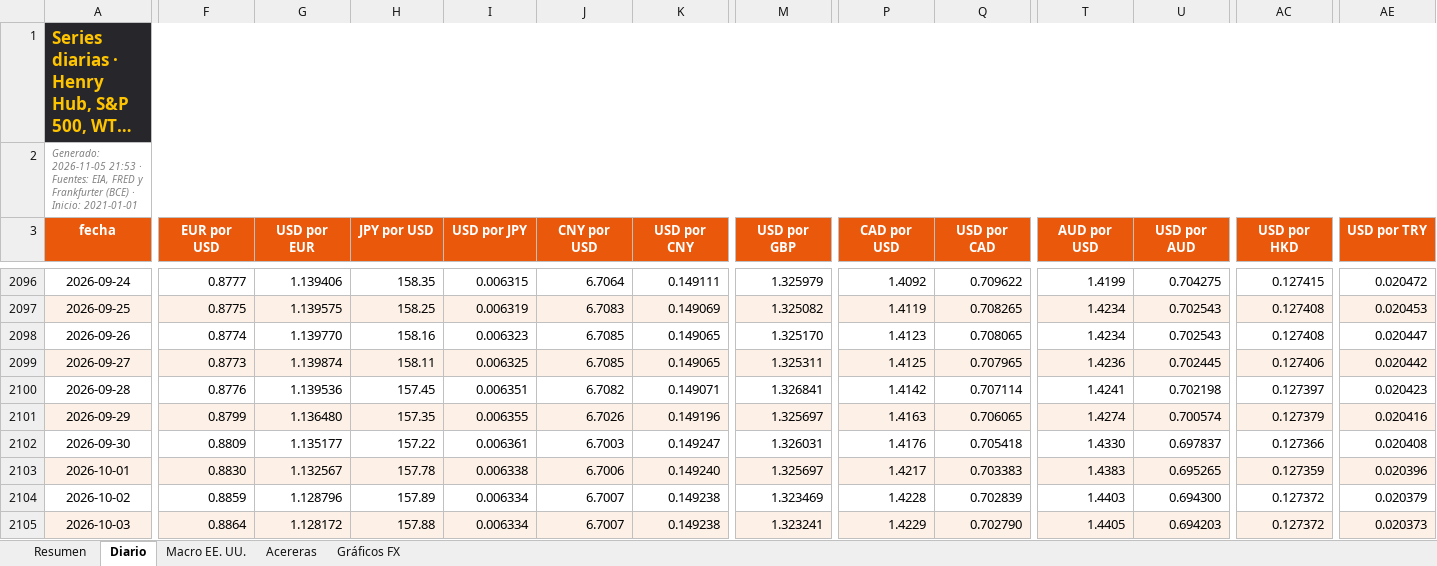
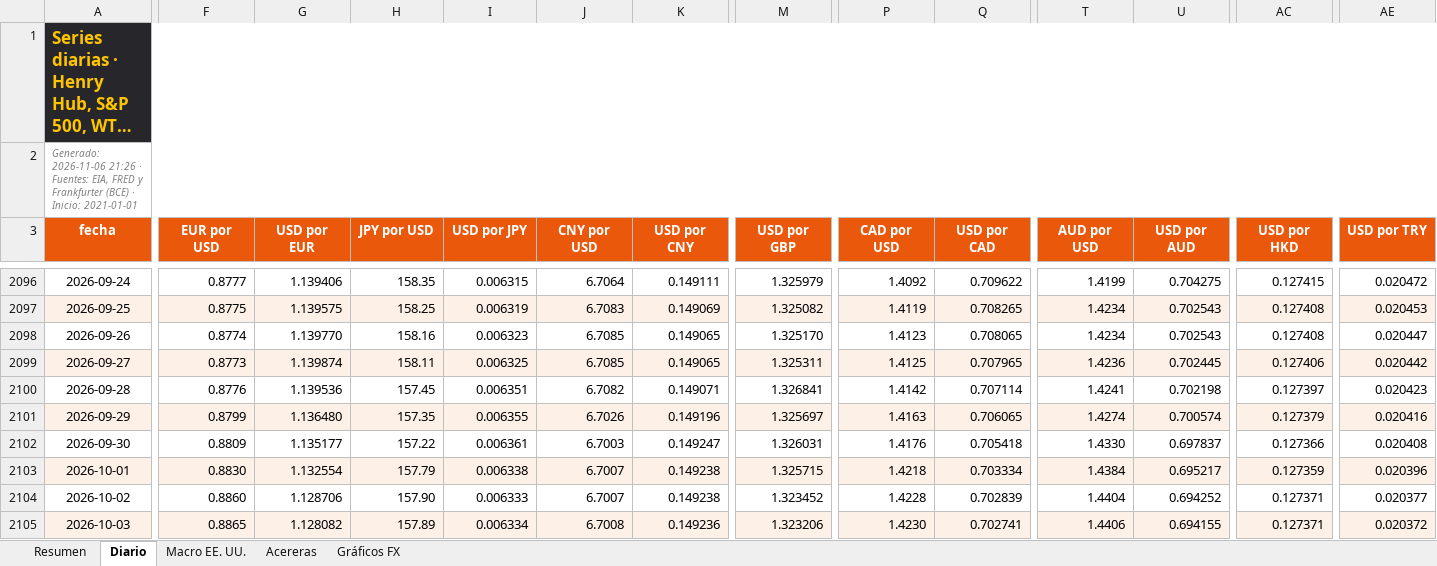
Before and after one commit to benjany2011-sys/Indicators, an Excel workbook: resultados/mercados_reciente.xlsx, sheet Diario, drawn as a sheet; only a part is shown, gaps mark what is left out; long unchanged cells end in …; values as stored, in another font and other column widths than the file's, no borders; charts and pictures not drawn; the diff covers the shown part only; the diff names each change by its address in the sheet, - before the commit and + after, or states it on an @@ line.

```diff
--- a/resultados/mercados_reciente.xlsx (sheet Diario)
+++ b/resultados/mercados_reciente.xlsx (sheet Diario)
-A2 (fecha): Generado: 2026-11-05 21:53 · Fuentes:…
+A2 (fecha): Generado: 2026-11-06 21:26 · Fuentes:…
-G2103 (USD por EUR): 1.132567
+G2103 (USD por EUR): 1.132554
-H2103 (JPY por USD): 157.78
+H2103 (JPY por USD): 157.79
-J2103 (CNY por USD): 6.7006
+J2103 (CNY por USD): 6.7007
-K2103 (USD por CNY): 0.149240
+K2103 (USD por CNY): 0.149238
-M2103 (USD por GBP): 1.325697
+M2103 (USD por GBP): 1.325715
-P2103 (CAD por USD): 1.4217
+P2103 (CAD por USD): 1.4218
-Q2103 (USD por CAD): 0.703383
+Q2103 (USD por CAD): 0.703334
-T2103 (AUD por USD): 1.4383
+T2103 (AUD por USD): 1.4384
-U2103 (USD por AUD): 0.695265
+U2103 (USD por AUD): 0.695217
-F2104 (EUR por USD): 0.8859
+F2104 (EUR por USD): 0.8860
-G2104 (USD por EUR): 1.128796
+G2104 (USD por EUR): 1.128706
-H2104 (JPY por USD): 157.89
+H2104 (JPY por USD): 157.90
-I2104 (USD por JPY): 0.006334
+I2104 (USD por JPY): 0.006333
-M2104 (USD por GBP): 1.323469
+M2104 (USD por GBP): 1.323452
-T2104 (AUD por USD): 1.4403
+T2104 (AUD por USD): 1.4404
-U2104 (USD por AUD): 0.694300
+U2104 (USD por AUD): 0.694252
-AC2104:AC2105 (USD por HKD): 0.127372
+AC2104:AC2105 (USD por HKD): 0.127371
-AE2104 (USD por TRY): 0.020379
+AE2104 (USD por TRY): 0.020377
-F2105 (EUR por USD): 0.8864
+F2105 (EUR por USD): 0.8865
-G2105 (USD por EUR): 1.128172
+G2105 (USD por EUR): 1.128082
-H2105 (JPY por USD): 157.88
+H2105 (JPY por USD): 157.89
-J2105 (CNY por USD): 6.7007
+J2105 (CNY por USD): 6.7008
-K2105 (USD por CNY): 0.149238
+K2105 (USD por CNY): 0.149236
-M2105 (USD por GBP): 1.323241
+M2105 (USD por GBP): 1.323206
-P2105 (CAD por USD): 1.4229
+P2105 (CAD por USD): 1.4230
-Q2105 (USD por CAD): 0.702790
+Q2105 (USD por CAD): 0.702741
-T2105 (AUD por USD): 1.4405
+T2105 (AUD por USD): 1.4406
-U2105 (USD por AUD): 0.694203
+U2105 (USD por AUD): 0.694155
-AE2105 (USD por TRY): 0.020373
+AE2105 (USD por TRY): 0.020372
```
Also changed, not shown: 1 added row and 302 edited cells elsewhere in this sheet, sheet Resumen, sheet Acereras, sheet Macro EE. UU., charts or pictures, 7 other files.
